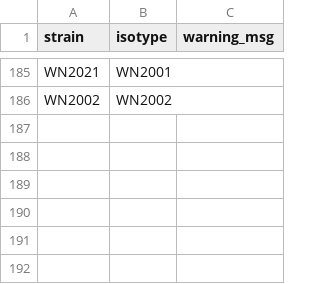
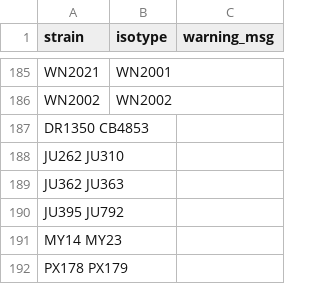
Before and after one commit to AndersenLab/cegwas, a TSV file: data-raw/mapping_strain_isotype.tsv, drawn as a sheet; only a part is shown, gaps mark what is left out; the diff names each change by its address in the sheet, - before the commit and + after, or states it on an @@ line.

Commit message:
Update mapping_strain_isotype.tsv
Added some published missing isotypes from 2012 Nature Genetics paper. More need to be integrated from this paper and from Rockman PloS Genetics

```diff
--- a/data-raw/mapping_strain_isotype.tsv
+++ b/data-raw/mapping_strain_isotype.tsv
+row 187: DR1350 CB4853
+row 188: JU262 JU310
+row 189: JU362 JU363
+row 190: JU395 JU792
+row 191: MY14 MY23
+row 192: PX178 PX179
```
